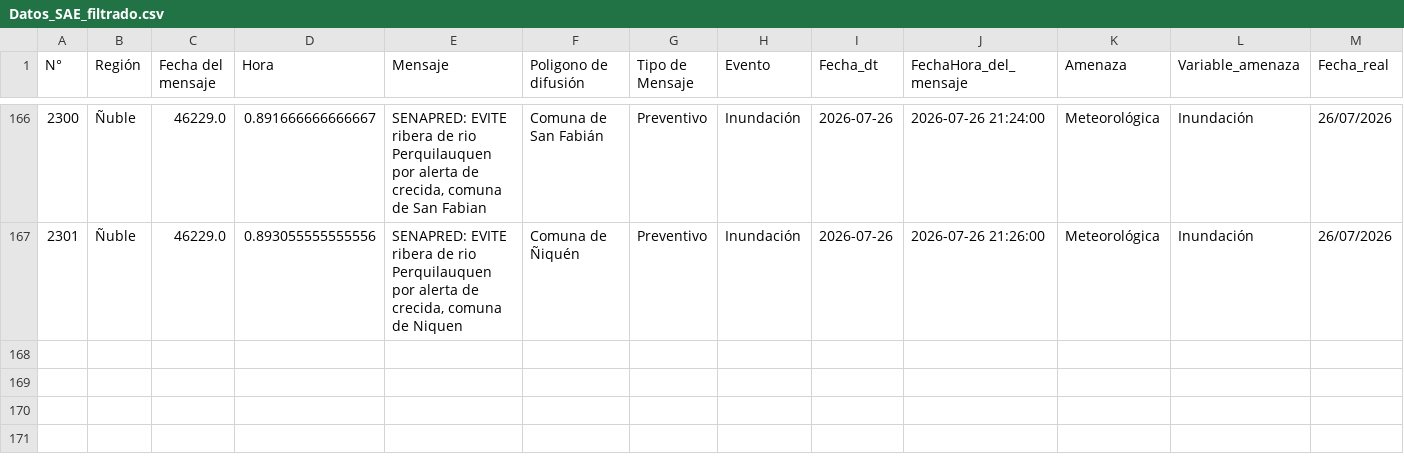
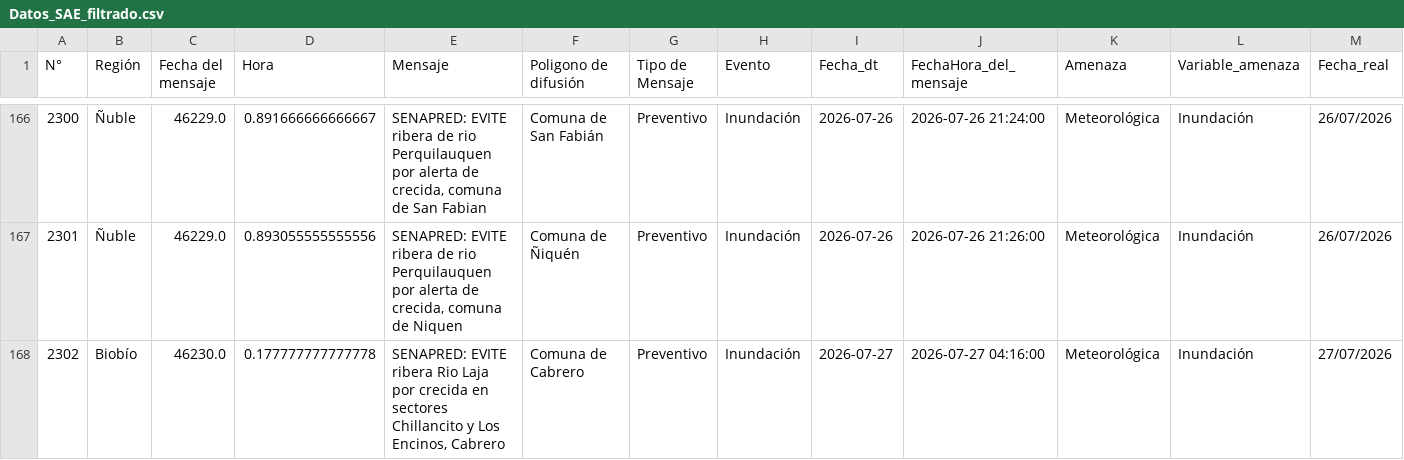
Before and after one commit to FranSENAPRED/datos-sae, a CSV file: Datos_SAE_filtrado.csv, drawn as a sheet; only a part is shown, gaps mark what is left out; rows hold the shown columns only; the diff names each change by its address in the sheet, - before the commit and + after, or states it on an @@ line.

```diff
--- a/Datos_SAE_filtrado.csv
+++ b/Datos_SAE_filtrado.csv
+row 168: 2302 | Biobío | 46230.0 | 0.177777777777778 | SENAPRED: EVITE ribera Rio Laja por crecida en sectores Chillancito y Los Encinos, Cabrero | Comuna de Cabrero | Preventivo | Inundación | 2026-07-27 | 2026-07-27 04:16:00 | Meteorológica | Inundación | 27/07/2026
```
